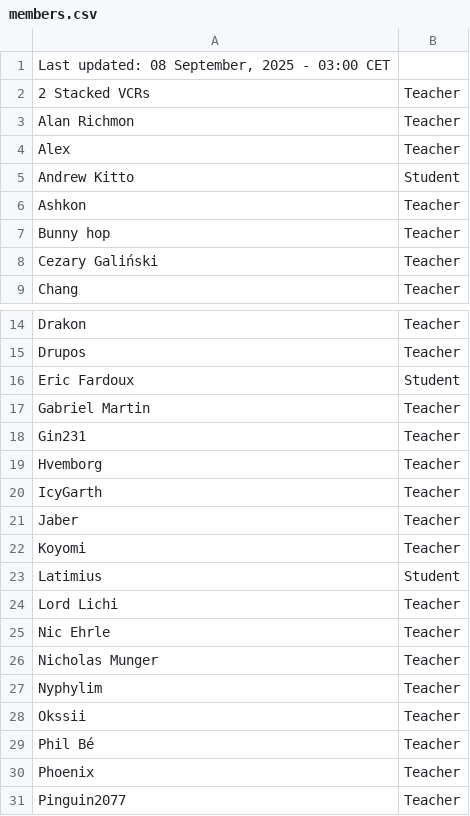
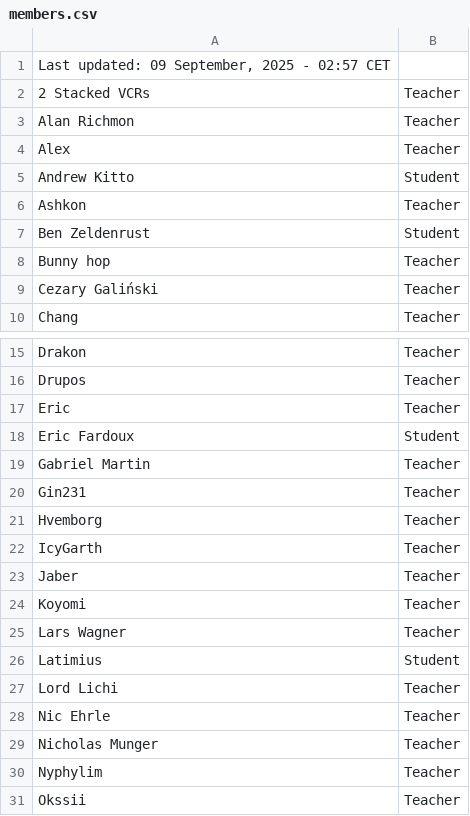
Before and after one commit to SuIT-pub/Mind-the-School, a CSV file: game/members.csv, drawn as a sheet; only a part is shown, gaps mark what is left out; the shorter side is filled out with more unchanged rows.

Commit message:
updated members.csv

```diff
--- a/game/members.csv
+++ b/game/members.csv
@@ -1,2 +1,2 @@
-Last updated: 08 September, 2025 - 03:00 CET
+Last updated: 09 September, 2025 - 02:57 CET
 2 Stacked VCRs;Teacher
@@ -6,2 +6,3 @@ Andrew Kitto;Student
 Ashkon;Teacher
+Ben Zeldenrust;Student
 Bunny hop;Teacher
@@ -15,2 +16,3 @@ Drakon;Teacher
 Drupos;Teacher
+Eric;Teacher
 Eric Fardoux;Student
@@ -22,2 +24,3 @@ Jaber;Teacher
 Koyomi;Teacher
+Lars Wagner;Teacher
 Latimius;Student
```
